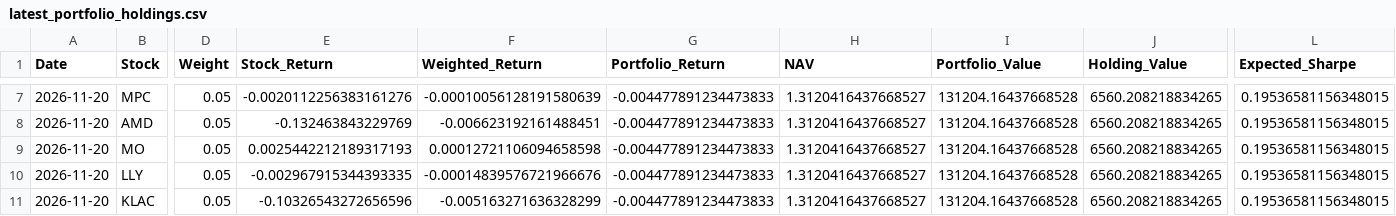
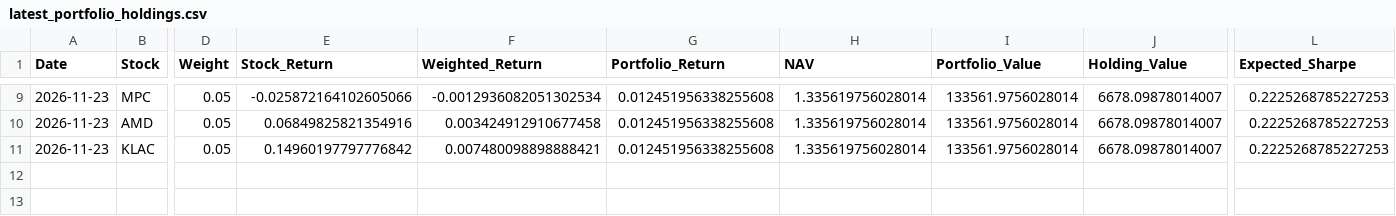
Before and after one commit to areebirfan62/stockportfolioanalysis, a CSV file: data/latest_portfolio_holdings.csv, drawn as a sheet; only a part is shown, gaps mark what is left out; removed rows and columns are numbered as before the commit, all else as after; rows hold the shown columns only; the diff covers the shown part only; the diff names each change by its address in the sheet, - before the commit and + after, or states it on an @@ line.

```diff
--- a/data/latest_portfolio_holdings.csv
+++ b/data/latest_portfolio_holdings.csv
-A9:A10 (Date): 2026-11-20
+A9:A10 (Date): 2026-11-23
-E9 (Stock_Return): -0.0020112256383161276
+E9 (Stock_Return): -0.025872164102605066
-F9 (Weighted_Return): -0.00010056128191580639
+F9 (Weighted_Return): -0.0012936082051302534
-G9:G10 (Portfolio_Return): -0.004477891234473833
+G9:G10 (Portfolio_Return): 0.012451956338255608
-H9:H10 (NAV): 1.3120416437668527
+H9:H10 (NAV): 1.335619756028014
-I9:I10 (Portfolio_Value): 131204.16437668528
+I9:I10 (Portfolio_Value): 133561.9756028014
-J9:J10 (Holding_Value): 6560.208218834265
+J9:J10 (Holding_Value): 6678.09878014007
-L9:L10 (Expected_Sharpe): 0.19536581156348015
+L9:L10 (Expected_Sharpe): 0.2225268785227253
-E10 (Stock_Return): -0.132463843229769
+E10 (Stock_Return): 0.06849825821354916
-F10 (Weighted_Return): -0.006623192161488451
+F10 (Weighted_Return): 0.003424912910677458
-row 9: 2026-11-20 | MO | 0.05 | 0.0025442212189317193 | 0.00012721106094658598 | -0.004477891234473833 | 1.3120416437668527 | 131204.16437668528 | 6560.208218834265 | 0.19536581156348015
-row 10: 2026-11-20 | LLY | 0.05 | -0.002967915344393335 | -0.00014839576721966676 | -0.004477891234473833 | 1.3120416437668527 | 131204.16437668528 | 6560.208218834265 | 0.19536581156348015
-A11 (Date): 2026-11-20
+A11 (Date): 2026-11-23
-E11 (Stock_Return): -0.10326543272656596
+E11 (Stock_Return): 0.14960197797776842
-F11 (Weighted_Return): -0.005163271636328299
+F11 (Weighted_Return): 0.007480098898888421
-G11 (Portfolio_Return): -0.004477891234473833
+G11 (Portfolio_Return): 0.012451956338255608
-H11 (NAV): 1.3120416437668527
+H11 (NAV): 1.335619756028014
-I11 (Portfolio_Value): 131204.16437668528
+I11 (Portfolio_Value): 133561.9756028014
-J11 (Holding_Value): 6560.208218834265
+J11 (Holding_Value): 6678.09878014007
-L11 (Expected_Sharpe): 0.19536581156348015
+L11 (Expected_Sharpe): 0.2225268785227253
```
Also changed, not shown: 2 added rows and 45 edited cells elsewhere in this file, data/portfolio_daily_summary.csv, data/portfolio_forward_log.csv, 8 other files.
